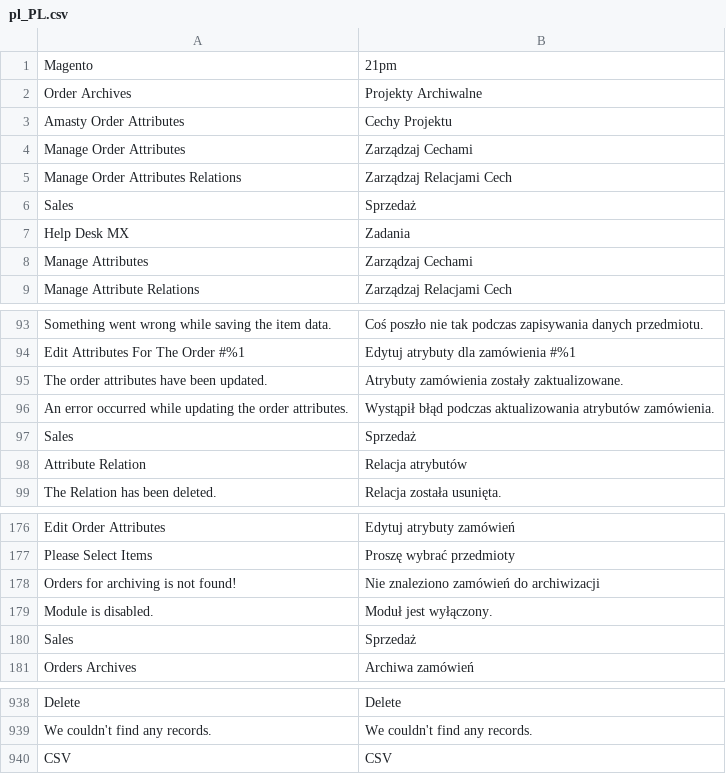
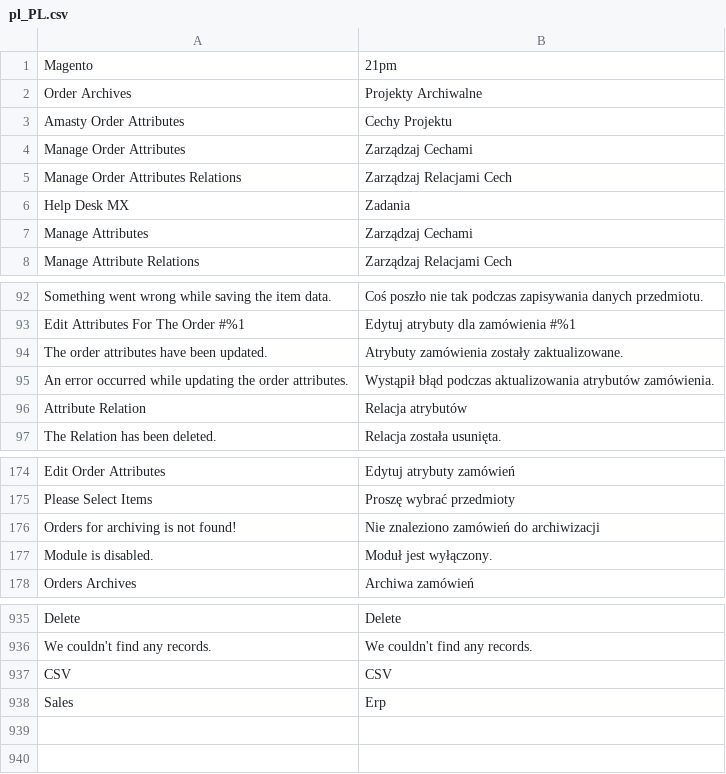
Before and after one commit to SylwesterKowal/magento2.admin_theme_vitcas, a CSV file: i18n/pl_PL.csv, drawn as a sheet; only a part is shown, gaps mark what is left out; removed rows and columns are numbered as before the commit, all else as after; the diff names each change by its address in the sheet, - before the commit and + after, or states it on an @@ line.

```diff
--- a/i18n/pl_PL.csv
+++ b/i18n/pl_PL.csv
-row 6: Sales | Sprzedaż
-row 97: Sales | Sprzedaż
-row 180: Sales | Sprzedaż
+row 938: Sales | Erp
```
Also changed, not shown: 2 other files.
